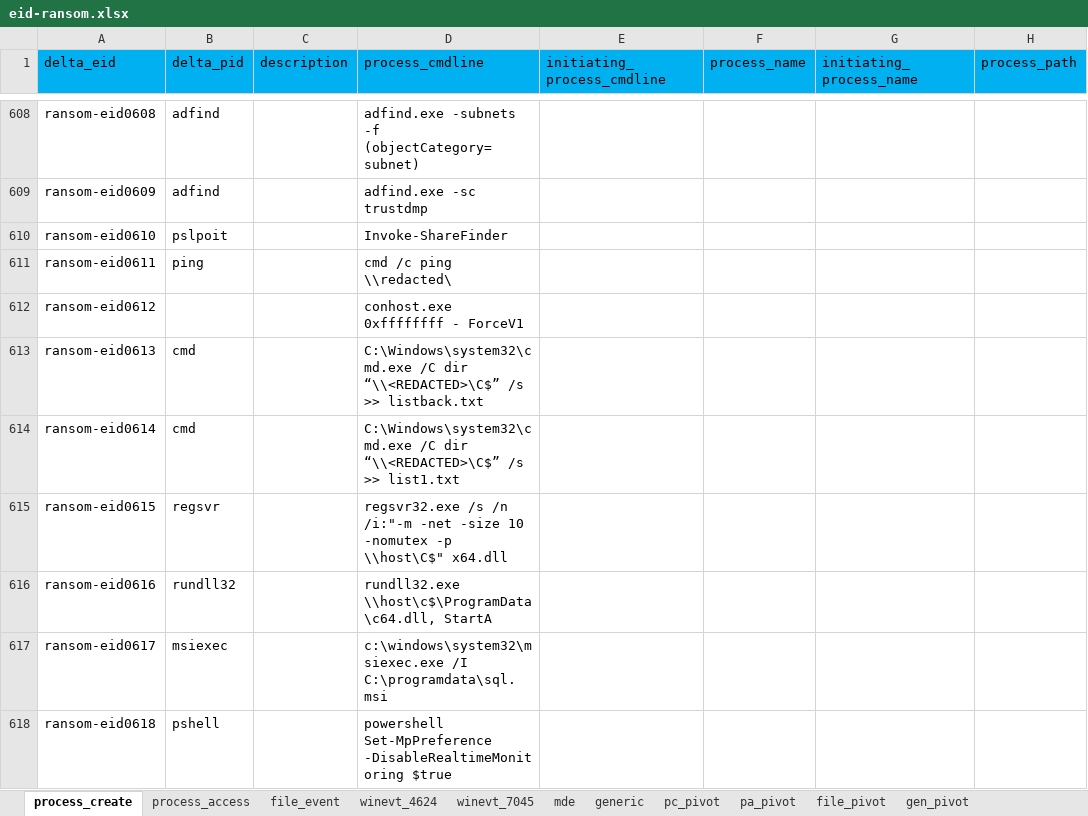
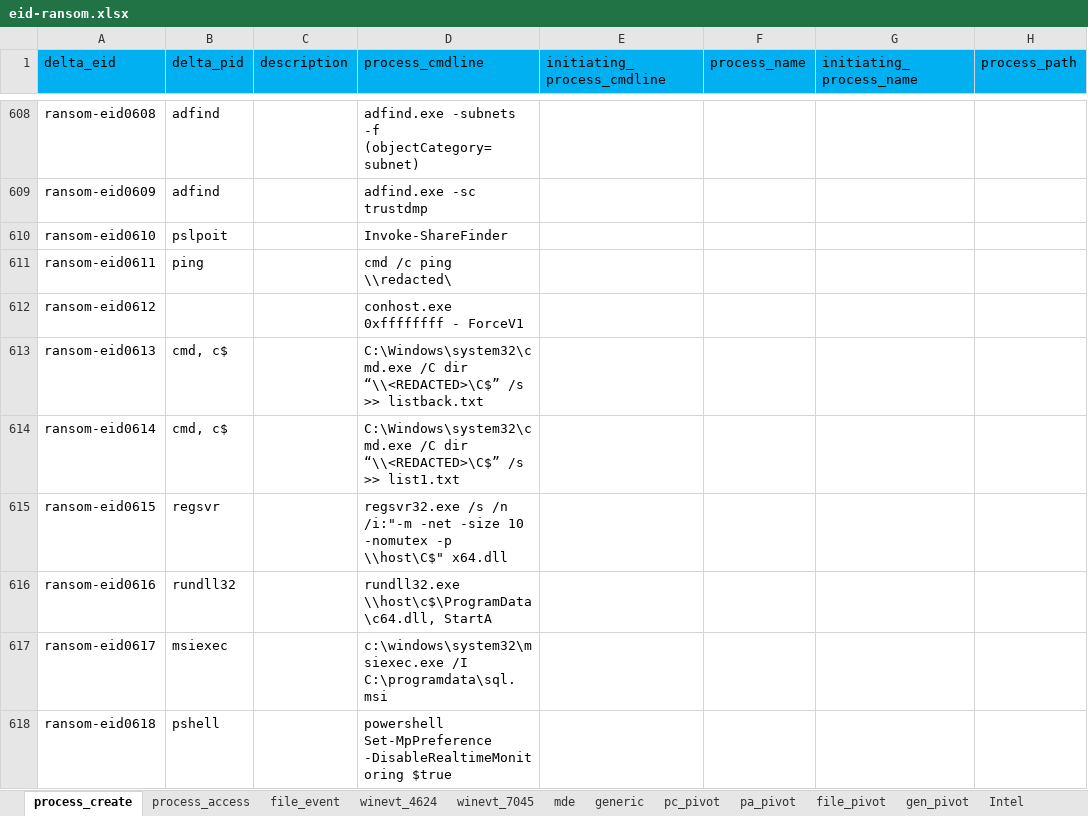
Before and after one commit to harveywargo2/h2w-delta, an Excel workbook: delta2/lib_evidence/eid-ransom.xlsx, sheet process_create, drawn as a sheet; only a part is shown, gaps mark what is left out; values as stored, in another font and other column widths than the file's, no borders; table styles not drawn; the diff covers the shown part only; the diff names each change by its address in the sheet, - before the commit and + after, or states it on an @@ line.

```diff
--- a/delta2/lib_evidence/eid-ransom.xlsx (sheet process_create)
+++ b/delta2/lib_evidence/eid-ransom.xlsx (sheet process_create)
+sheet tab: Intel
-B613:B614 (delta_pid): cmd
+B613:B614 (delta_pid): cmd, c$
```
Also changed, not shown: 13 added rows and 33 edited cells elsewhere in this sheet, sheet generic, delta2/lib_evidence/index_v2.xlsx, 1 other file.
